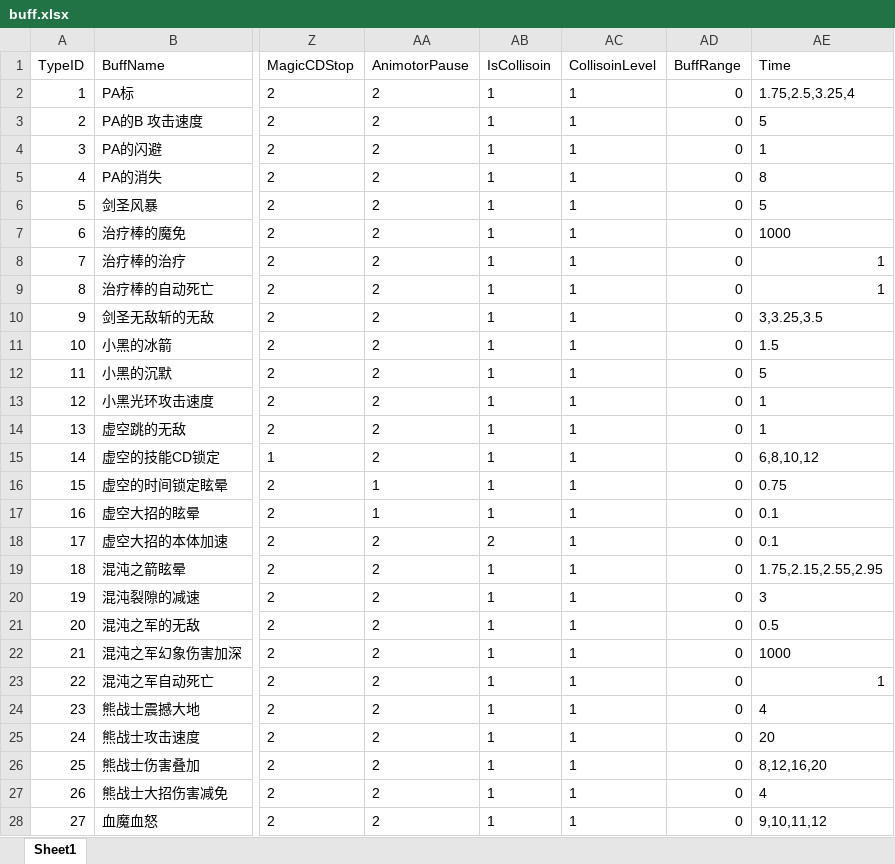
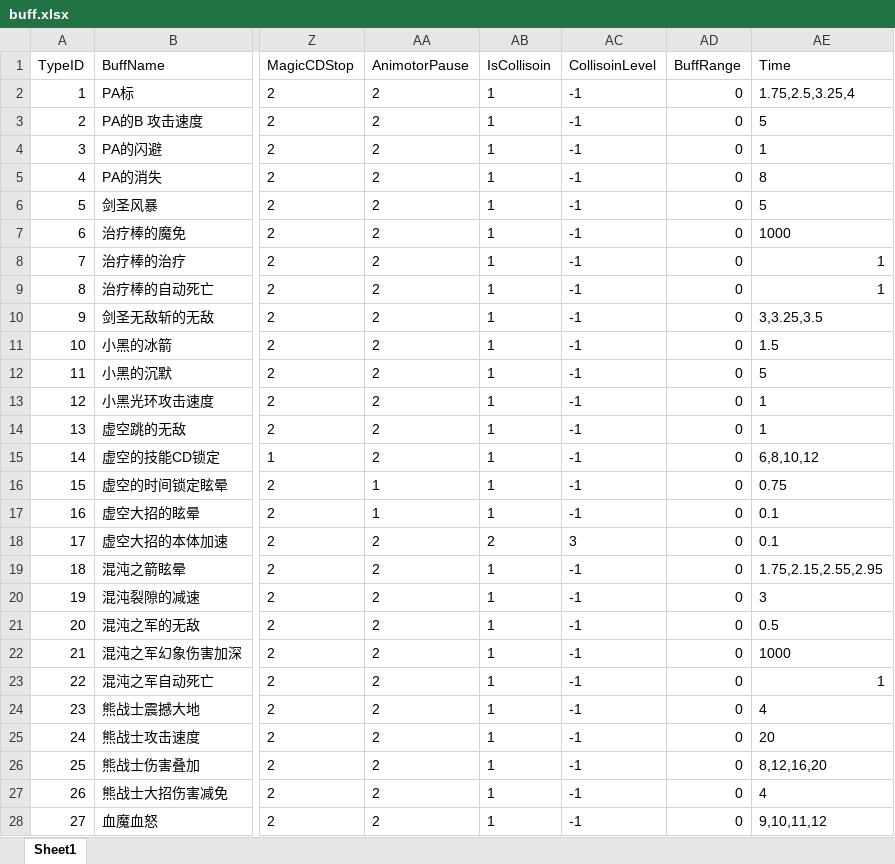
Before and after one commit to lvshiling/dotanet, an Excel workbook: bin/conf/buff.xlsx, sheet Sheet1, drawn as a sheet; only a part is shown, gaps mark what is left out; values as stored, in another font and other column widths than the file's, no borders; the diff covers the shown part only; the diff names each change by its address in the sheet, - before the commit and + after, or states it on an @@ line.

```diff
--- a/bin/conf/buff.xlsx (sheet Sheet1)
+++ b/bin/conf/buff.xlsx (sheet Sheet1)
-AC2:AC17 (CollisoinLevel): 1
+AC2:AC17 (CollisoinLevel): -1
-AC18 (CollisoinLevel): 1
+AC18 (CollisoinLevel): 3
-AC19:AC28 (CollisoinLevel): 1
+AC19:AC28 (CollisoinLevel): -1
```
Also changed, not shown: 208 edited cells elsewhere in this sheet, bin/conf/level.xlsx, bin/conf/scenes.xlsx, 18 other files.
